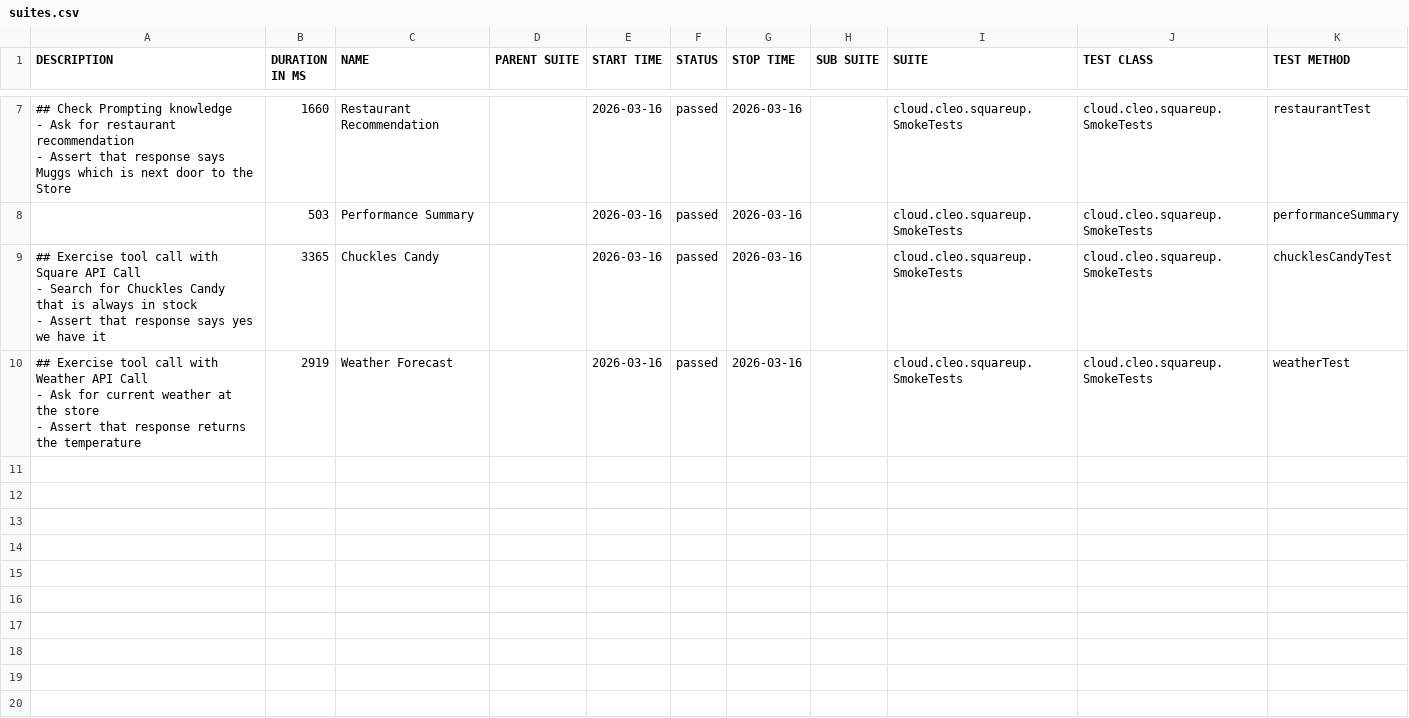
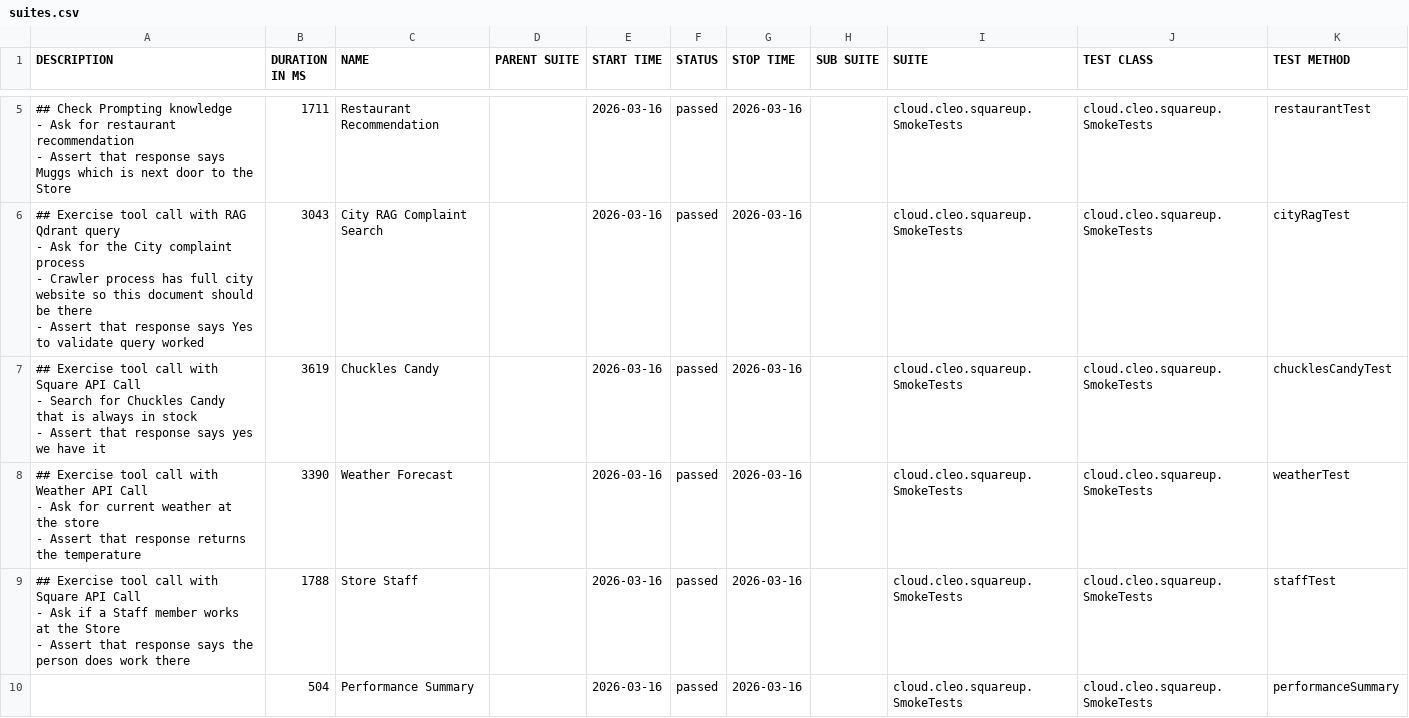
Before and after one commit to docwho2/java-squareup-spring-ai-ivr, a CSV file: us.amazon.nova-2-lite-v1_0/SmokeTests/data/suites.csv, drawn as a sheet; only a part is shown, gaps mark what is left out; the diff covers the shown part only.

```diff
--- a/us.amazon.nova-2-lite-v1_0/SmokeTests/data/suites.csv
+++ b/us.amazon.nova-2-lite-v1_0/SmokeTests/data/suites.csv
@@ -24,13 +15,22 @@
-"## Check Prompting knowledge
-- Ask for restaurant recommendation
-- Assert that response says Muggs which is next door to the Store
-","1660","Restaurant Recommendation","","2026-03-16","passed","2026-03-16","","cloud.cleo.squareup.SmokeTests","cloud.cleo.squareup.SmokeTests","restaurantTest"
-"","503","Performance Summary","","2026-03-16","passed","2026-03-16","","cloud.cleo.squareup.SmokeTests","cloud.cleo.squareup.SmokeTests","performanceSummary"
-"## Exercise tool call with Square API Call
-- Search for Chuckles Candy that is always in stock
-- Assert that response says yes we have it
-","3365","Chuckles Candy","","2026-03-16","passed","2026-03-16","","cloud.cleo.squareup.SmokeTests","cloud.cleo.squareup.SmokeTests","chucklesCandyTest"
-"## Exercise tool call with Weather API Call
-- Ask for current weather at the store
-- Assert that response returns the temperature
-","2919","Weather Forecast","","2026-03-16","passed","2026-03-16","","cloud.cleo.squareup.SmokeTests","cloud.cleo.squareup.SmokeTests","weatherTest"
+"## Check Prompting knowledge
+- Ask for restaurant recommendation
+- Assert that response says Muggs which is next door to the Store
+","1711","Restaurant Recommendation","","2026-03-16","passed","2026-03-16","","cloud.cleo.squareup.SmokeTests","cloud.cleo.squareup.SmokeTests","restaurantTest"
+"## Exercise tool call with RAG Qdrant query
+- Ask for the City complaint process
+  - Crawler process has full city website so this document should be there
+- Assert that response says Yes to validate query worked
+","3043","City RAG Complaint Search","","2026-03-16","passed","2026-03-16","","cloud.cleo.squareup.SmokeTests","cloud.cleo.squareup.SmokeTests","cityRagTest"
+"## Exercise tool call with Square API Call
+- Search for Chuckles Candy that is always in stock
+- Assert that response says yes we have it
+","3619","Chuckles Candy","","2026-03-16","passed","2026-03-16","","cloud.cleo.squareup.SmokeTests","cloud.cleo.squareup.SmokeTests","chucklesCandyTest"
+"## Exercise tool call with Weather API Call
+- Ask for current weather at the store
+- Assert that response returns the temperature
+","3390","Weather Forecast","","2026-03-16","passed","2026-03-16","","cloud.cleo.squareup.SmokeTests","cloud.cleo.squareup.SmokeTests","weatherTest"
+"## Exercise tool call with Square API Call
+- Ask if a Staff member works at the Store
+- Assert that response says the person does work there
+","1788","Store Staff","","2026-03-16","passed","2026-03-16","","cloud.cleo.squareup.SmokeTests","cloud.cleo.squareup.SmokeTests","staffTest"
+"","504","Performance Summary","","2026-03-16","passed","2026-03-16","","cloud.cleo.squareup.SmokeTests","cloud.cleo.squareup.SmokeTests","performanceSummary"
```
Also changed, not shown: 2 removed rows and 3 edited cells elsewhere in this file, us.amazon.nova-2-lite-v1_0/SmokeTests/data/behaviors.csv, 41 other files.
